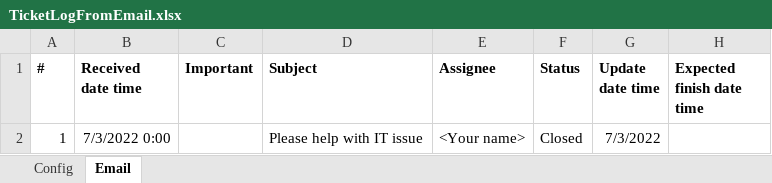
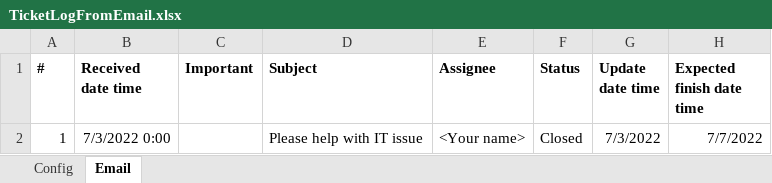
Before and after one commit to adrielyeung/macro-workbook, an Excel workbook: config/TicketLogFromEmail.xlsx, sheet Email, drawn as a sheet; values as stored, in another font and other column widths than the file's, no borders; conditional formats not drawn; the diff names each change by its address in the sheet, - before the commit and + after, or states it on an @@ line.

```diff
--- a/config/TicketLogFromEmail.xlsx (sheet Email)
+++ b/config/TicketLogFromEmail.xlsx (sheet Email)
-H2 (Expected finish date time): (empty)
+H2 (Expected finish date time): 7/7/2022
```
Also changed, not shown: 1 other file.
